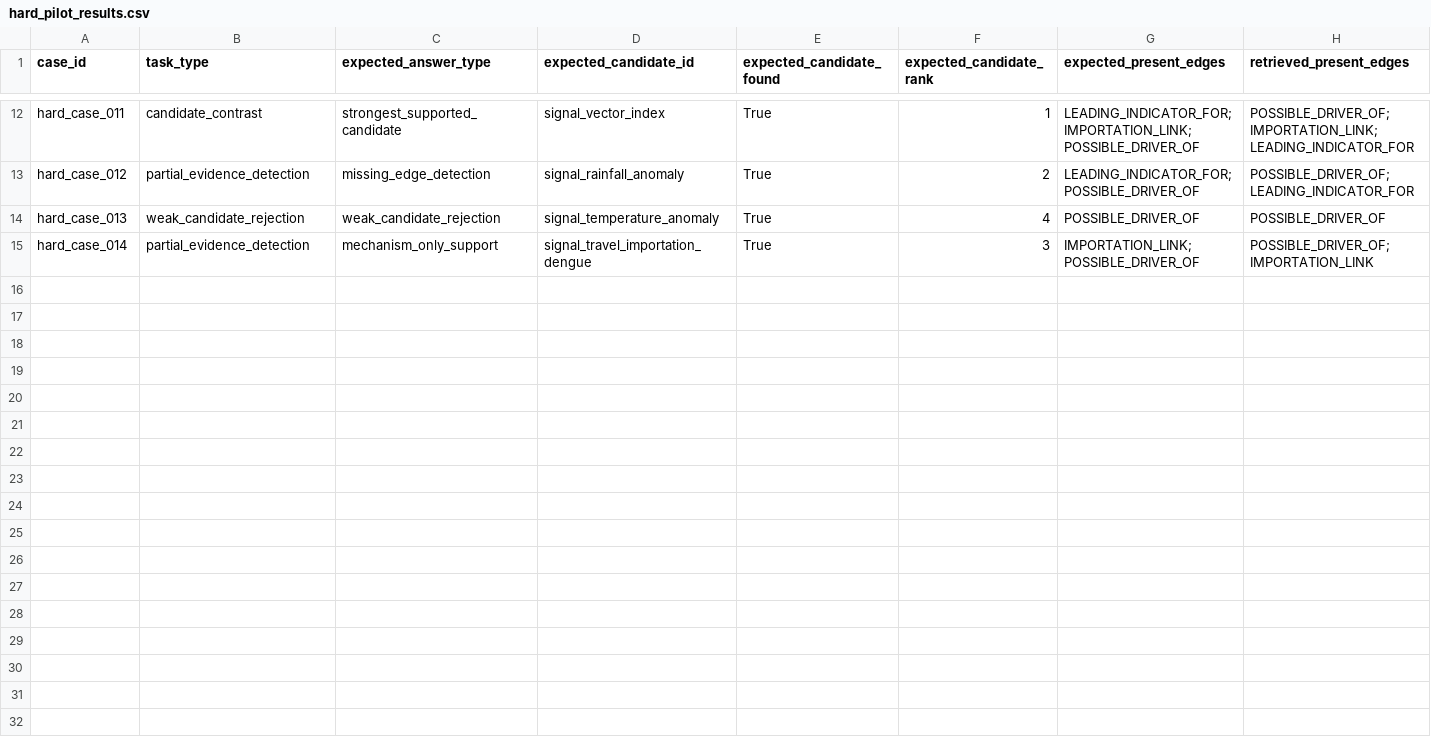
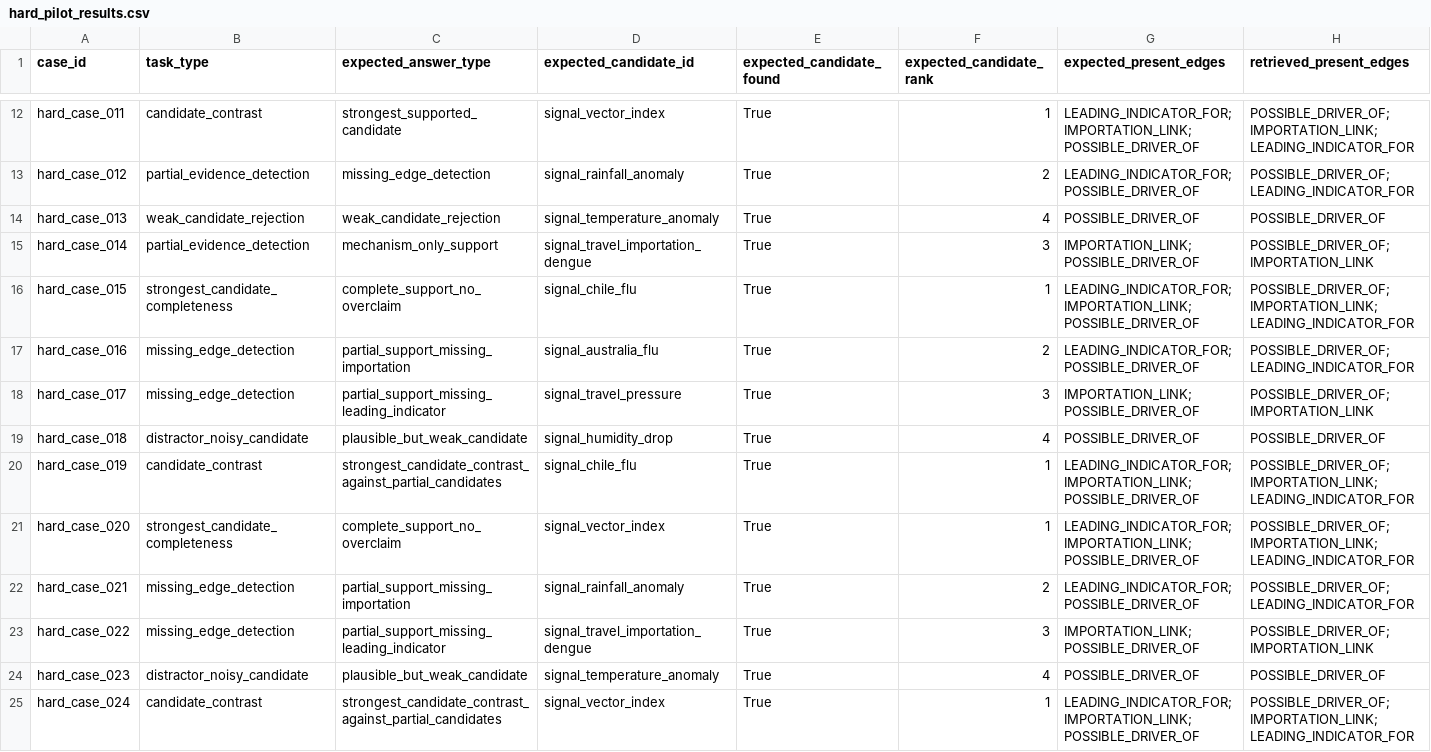
Before and after one commit to ChanduBlaze/Failure-Conditioned-GraphRAG-Prototype-for-EpiGraph, a CSV file: evals/results/hard_pilot_results.csv, drawn as a sheet; only a part is shown, gaps mark what is left out; rows hold the shown columns only; the diff names each change by its address in the sheet, - before the commit and + after, or states it on an @@ line.

Commit message:
Expand hard pilot benchmark to 24 cases

```diff
--- a/evals/results/hard_pilot_results.csv
+++ b/evals/results/hard_pilot_results.csv
+row 16: hard_case_015 | strongest_candidate_completeness | complete_support_no_overclaim | signal_chile_flu | True | 1 | LEADING_INDICATOR_FOR;IMPORTATION_LINK;POSSIBLE_DRIVER_OF | POSSIBLE_DRIVER_OF;IMPORTATION_LINK;LEADING_INDICATOR_FOR
+row 17: hard_case_016 | missing_edge_detection | partial_support_missing_importation | signal_australia_flu | True | 2 | LEADING_INDICATOR_FOR;POSSIBLE_DRIVER_OF | POSSIBLE_DRIVER_OF;LEADING_INDICATOR_FOR
+row 18: hard_case_017 | missing_edge_detection | partial_support_missing_leading_indicator | signal_travel_pressure | True | 3 | IMPORTATION_LINK;POSSIBLE_DRIVER_OF | POSSIBLE_DRIVER_OF;IMPORTATION_LINK
+row 19: hard_case_018 | distractor_noisy_candidate | plausible_but_weak_candidate | signal_humidity_drop | True | 4 | POSSIBLE_DRIVER_OF | POSSIBLE_DRIVER_OF
+row 20: hard_case_019 | candidate_contrast | strongest_candidate_contrast_against_partial_candidates | signal_chile_flu | True | 1 | LEADING_INDICATOR_FOR;IMPORTATION_LINK;POSSIBLE_DRIVER_OF | POSSIBLE_DRIVER_OF;IMPORTATION_LINK;LEADING_INDICATOR_FOR
+row 21: hard_case_020 | strongest_candidate_completeness | complete_support_no_overclaim | signal_vector_index | True | 1 | LEADING_INDICATOR_FOR;IMPORTATION_LINK;POSSIBLE_DRIVER_OF | POSSIBLE_DRIVER_OF;IMPORTATION_LINK;LEADING_INDICATOR_FOR
+row 22: hard_case_021 | missing_edge_detection | partial_support_missing_importation | signal_rainfall_anomaly | True | 2 | LEADING_INDICATOR_FOR;POSSIBLE_DRIVER_OF | POSSIBLE_DRIVER_OF;LEADING_INDICATOR_FOR
+row 23: hard_case_022 | missing_edge_detection | partial_support_missing_leading_indicator | signal_travel_importation_dengue | True | 3 | IMPORTATION_LINK;POSSIBLE_DRIVER_OF | POSSIBLE_DRIVER_OF;IMPORTATION_LINK
+row 24: hard_case_023 | distractor_noisy_candidate | plausible_but_weak_candidate | signal_temperature_anomaly | True | 4 | POSSIBLE_DRIVER_OF | POSSIBLE_DRIVER_OF
+row 25: hard_case_024 | candidate_contrast | strongest_candidate_contrast_against_partial_candidates | signal_vector_index | True | 1 | LEADING_INDICATOR_FOR;IMPORTATION_LINK;POSSIBLE_DRIVER_OF | POSSIBLE_DRIVER_OF;IMPORTATION_LINK;LEADING_INDICATOR_FOR
```
Also changed, not shown: evals/results/hard_pilot_summary.csv, 4 other files.
